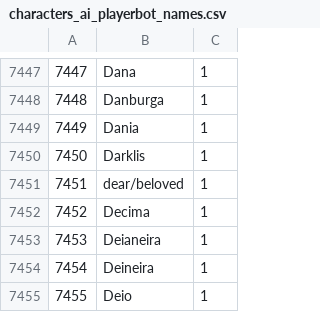
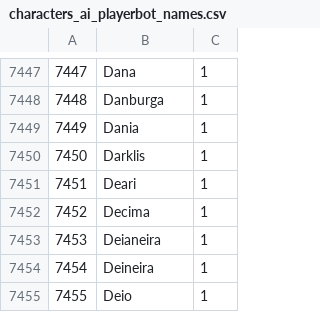
Before and after one commit to ike3/mangosbot-bots, a CSV file: sql/characters_ai_playerbot_names.csv, drawn as a sheet; only a part is shown, gaps mark what is left out.

Commit message:
[PLAYERBOTS] Fix random bot name with '/' symbol

```diff
--- a/sql/characters_ai_playerbot_names.csv
+++ b/sql/characters_ai_playerbot_names.csv
@@ -7450,3 +7450,3 @@
 7450;Darklis;1
-7451;dear/beloved;1
+7451;Deari;1
 7452;Decima;1
```
